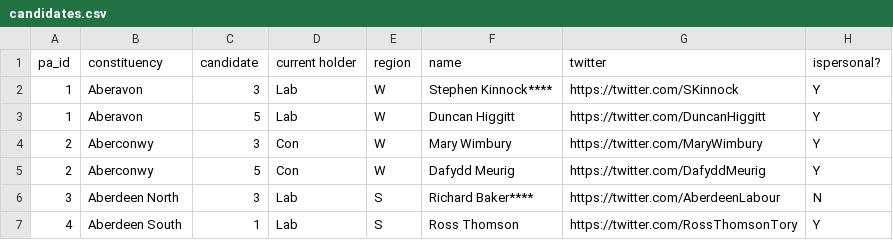
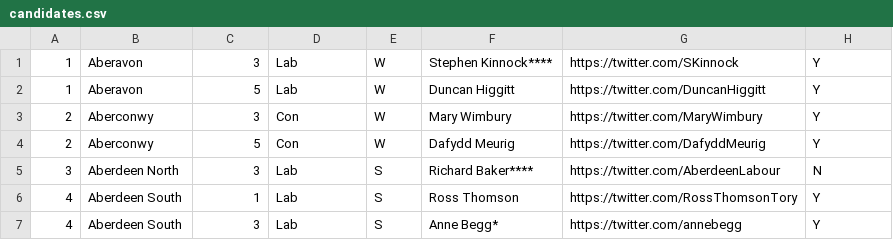
Before and after one commit to chandley/stop-aids, a CSV file: data/candidates.csv, drawn as a sheet; only a part is shown; the shorter side is filled out with more unchanged rows; the diff names each change by its address in the sheet, - before the commit and + after, or states it on an @@ line.

Commit message:
can load csv data on candidates, parties, constituencies, and questions into database

```diff
--- a/data/candidates.csv
+++ b/data/candidates.csv
-row 1: pa_id | constituency | candidate | current holder | region | name | twitter | ispersonal?
```
Also changed, not shown: data/constituency.csv, 7 other files.
